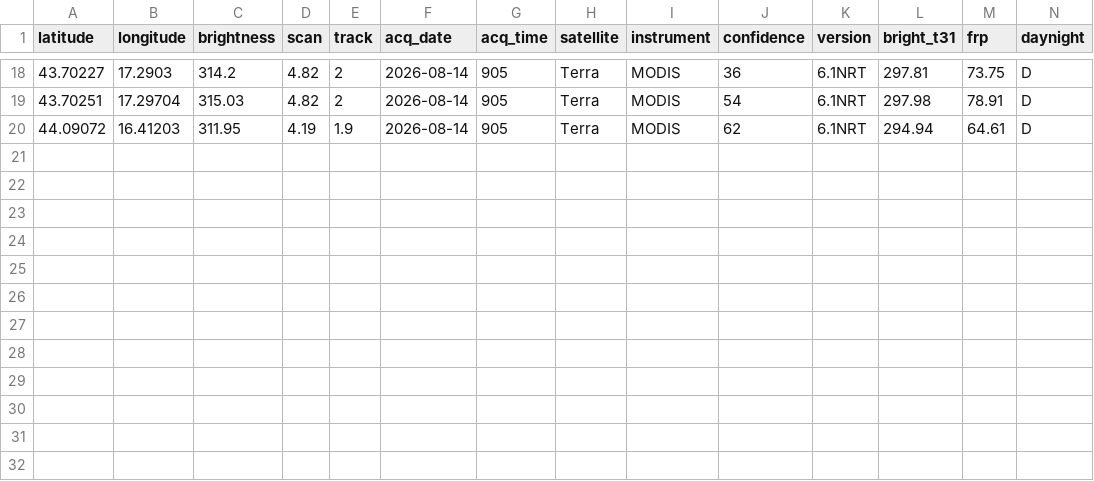
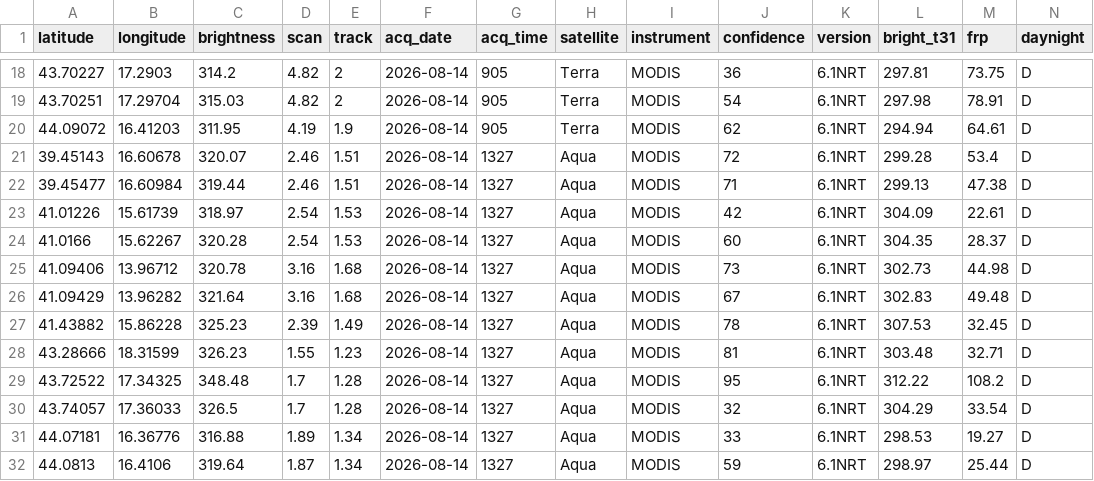
Before and after one commit to incendiboschivi-italia/monitoraggio-incendi-italia, a CSV file: dati.csv, drawn as a sheet; only a part is shown, gaps mark what is left out; the diff names each change by its address in the sheet, - before the commit and + after, or states it on an @@ line.

Commit message:
Aggiornati dati incendi satellitari

```diff
--- a/dati.csv
+++ b/dati.csv
+row 21: 39.45143 | 16.60678 | 320.07 | 2.46 | 1.51 | 2026-08-14 | 1327 | Aqua | MODIS | 72 | 6.1NRT | 299.28 | 53.4 | D
+row 22: 39.45477 | 16.60984 | 319.44 | 2.46 | 1.51 | 2026-08-14 | 1327 | Aqua | MODIS | 71 | 6.1NRT | 299.13 | 47.38 | D
+row 23: 41.01226 | 15.61739 | 318.97 | 2.54 | 1.53 | 2026-08-14 | 1327 | Aqua | MODIS | 42 | 6.1NRT | 304.09 | 22.61 | D
+row 24: 41.0166 | 15.62267 | 320.28 | 2.54 | 1.53 | 2026-08-14 | 1327 | Aqua | MODIS | 60 | 6.1NRT | 304.35 | 28.37 | D
+row 25: 41.09406 | 13.96712 | 320.78 | 3.16 | 1.68 | 2026-08-14 | 1327 | Aqua | MODIS | 73 | 6.1NRT | 302.73 | 44.98 | D
+row 26: 41.09429 | 13.96282 | 321.64 | 3.16 | 1.68 | 2026-08-14 | 1327 | Aqua | MODIS | 67 | 6.1NRT | 302.83 | 49.48 | D
+row 27: 41.43882 | 15.86228 | 325.23 | 2.39 | 1.49 | 2026-08-14 | 1327 | Aqua | MODIS | 78 | 6.1NRT | 307.53 | 32.45 | D
+row 28: 43.28666 | 18.31599 | 326.23 | 1.55 | 1.23 | 2026-08-14 | 1327 | Aqua | MODIS | 81 | 6.1NRT | 303.48 | 32.71 | D
+row 29: 43.72522 | 17.34325 | 348.48 | 1.7 | 1.28 | 2026-08-14 | 1327 | Aqua | MODIS | 95 | 6.1NRT | 312.22 | 108.2 | D
+row 30: 43.74057 | 17.36033 | 326.5 | 1.7 | 1.28 | 2026-08-14 | 1327 | Aqua | MODIS | 32 | 6.1NRT | 304.29 | 33.54 | D
+row 31: 44.07181 | 16.36776 | 316.88 | 1.89 | 1.34 | 2026-08-14 | 1327 | Aqua | MODIS | 33 | 6.1NRT | 298.53 | 19.27 | D
+row 32: 44.0813 | 16.4106 | 319.64 | 1.87 | 1.34 | 2026-08-14 | 1327 | Aqua | MODIS | 59 | 6.1NRT | 298.97 | 25.44 | D
```
Also changed, not shown: 1 other file.
